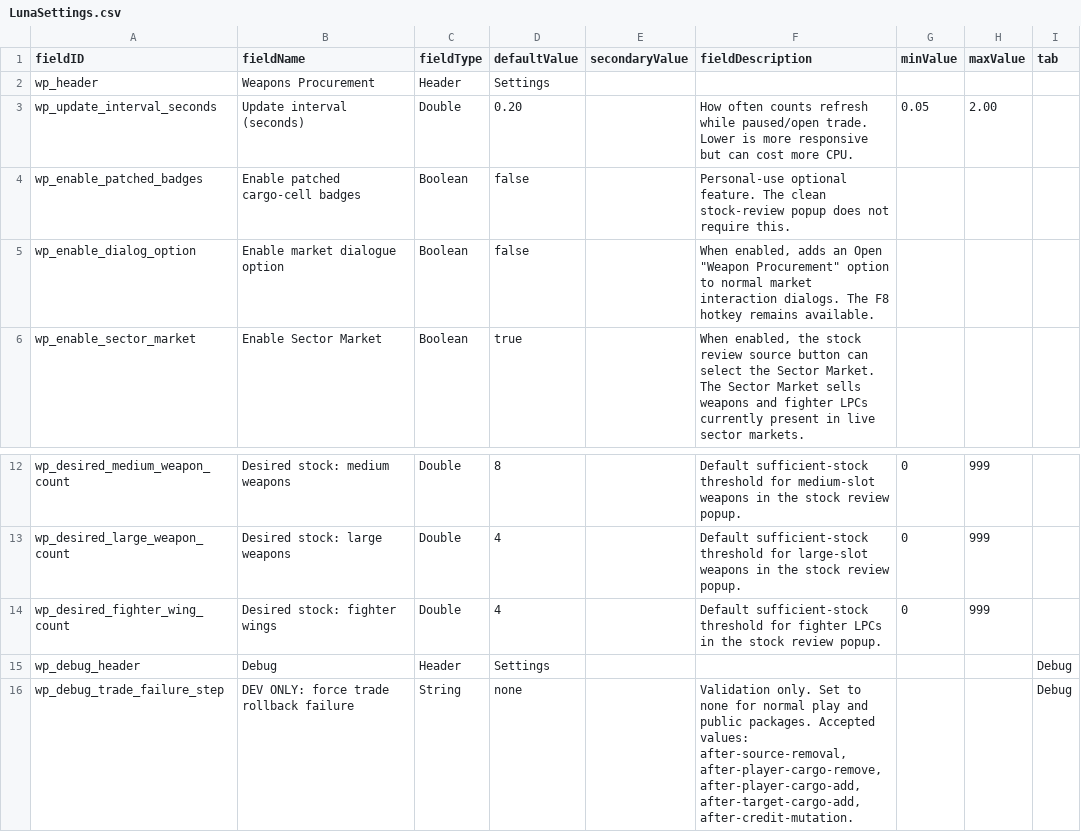
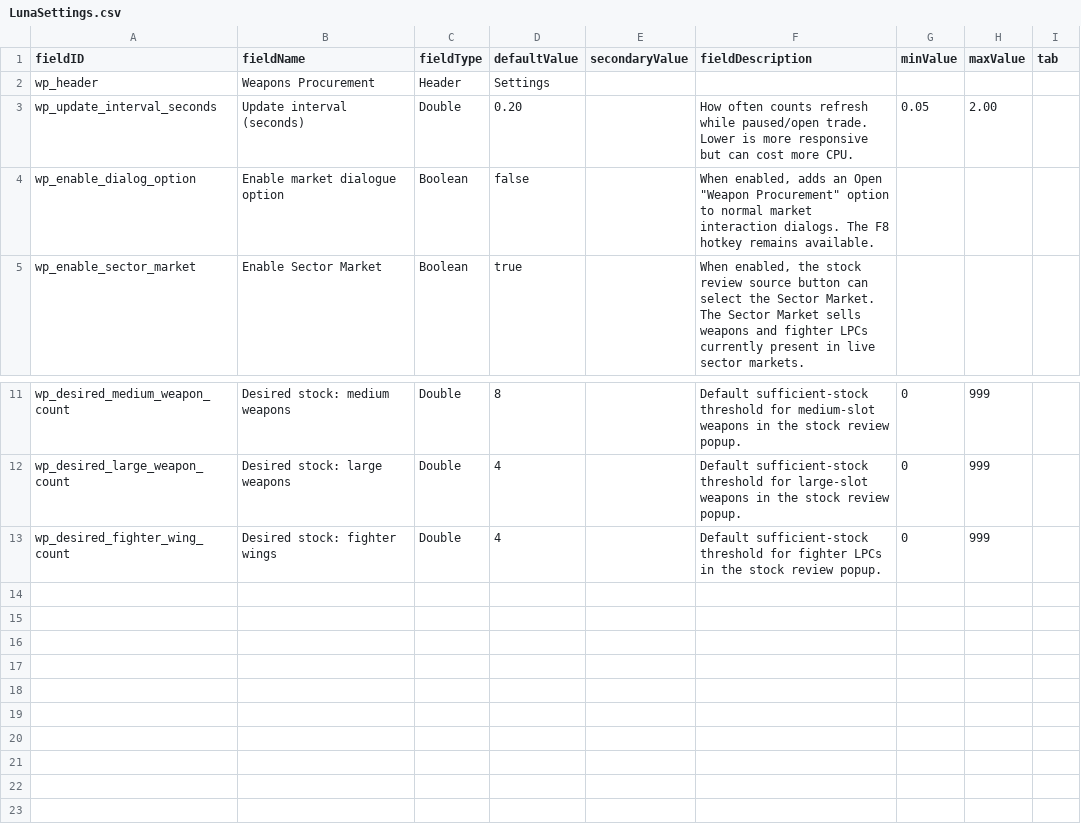
Before and after one commit to seanra94/weapon-inventory-mod, a CSV file: data/config/LunaSettings.csv, drawn as a sheet; only a part is shown, gaps mark what is left out; the diff names each change by its address in the sheet, - before the commit and + after, or states it on an @@ line.

```diff
--- a/data/config/LunaSettings.csv
+++ b/data/config/LunaSettings.csv
-row 4: wp_enable_patched_badges | Enable patched cargo-cell badges | Boolean | false |  | Personal-use optional feature. The clean stock-review popup does not require this.
-row 15: wp_debug_header | Debug | Header | Settings |  |  |  |  | Debug
-row 16: wp_debug_trade_failure_step | DEV ONLY: force trade rollback failure | String | none |  | Validation only. Set to none for normal play and public packages. Accepted values: after-source-removal, after-player-cargo-remove, after-player-cargo-add, after-target-cargo-add, after-credit-mutation. |  |  | Debug
```
Also changed, not shown: 50 other files.
